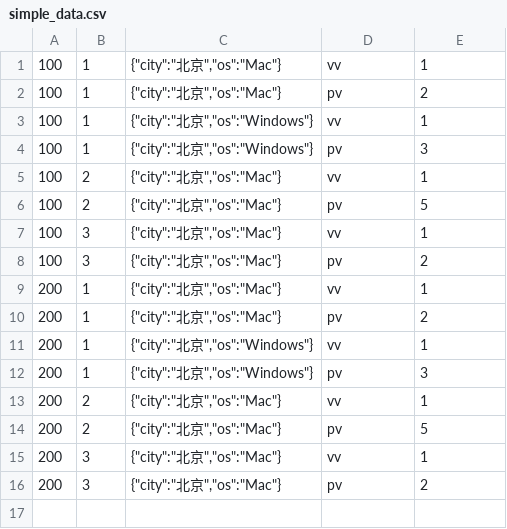
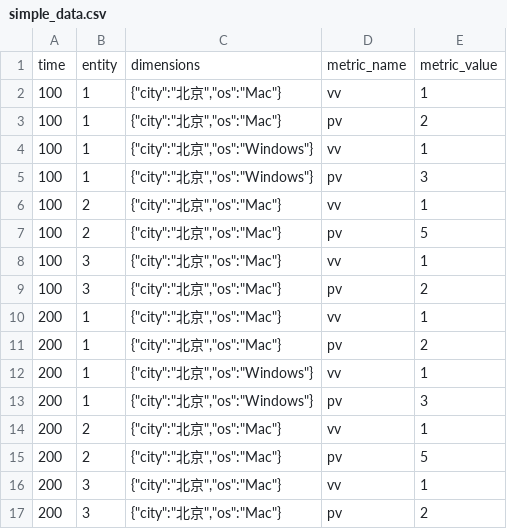
Before and after one commit to bitlap/bitlap, a CSV file: bitlap-testkit/src/main/resources/simple_data.csv, drawn as a sheet.

```diff
--- a/bitlap-testkit/src/main/resources/simple_data.csv
+++ b/bitlap-testkit/src/main/resources/simple_data.csv
@@ -1 +1,2 @@
+time,entity,dimensions,metric_name,metric_value
 100,1,"{""city"":""北京"",""os"":""Mac""}",vv,1
```
Also changed, not shown: 24 other files.
